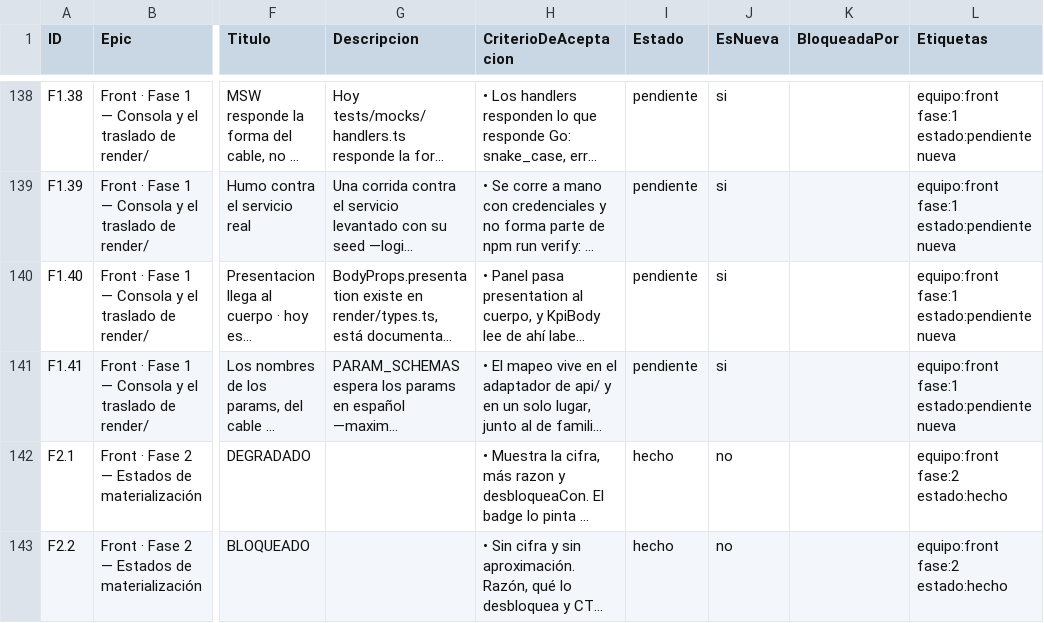
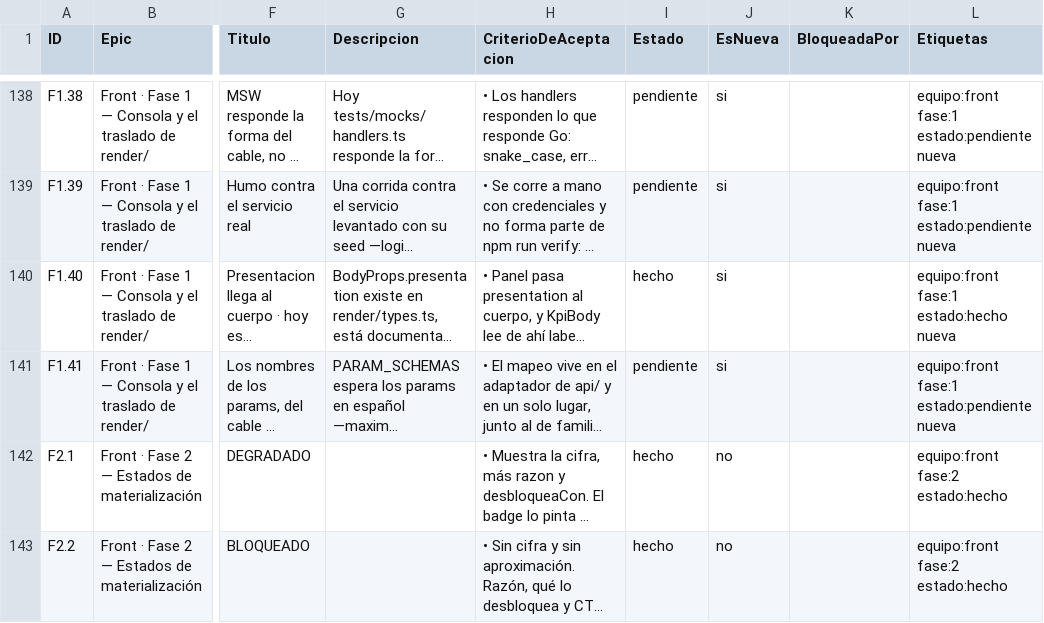
Before and after one commit to gerardoriarte-bt/synapse_dashboard, a CSV file: plan-tareas.csv, drawn as a sheet; only a part is shown, gaps mark what is left out; long unchanged cells end in …; the diff names each change by its address in the sheet, - before the commit and + after, or states it on an @@ line.

```diff
--- a/plan-tareas.csv
+++ b/plan-tareas.csv
-I140 (Estado): pendiente
+I140 (Estado): hecho
-L140 (Etiquetas): equipo:front fase:1 estado:pendiente nueva
+L140 (Etiquetas): equipo:front fase:1 estado:hecho nueva
```
Also changed, not shown: 8 other files.
